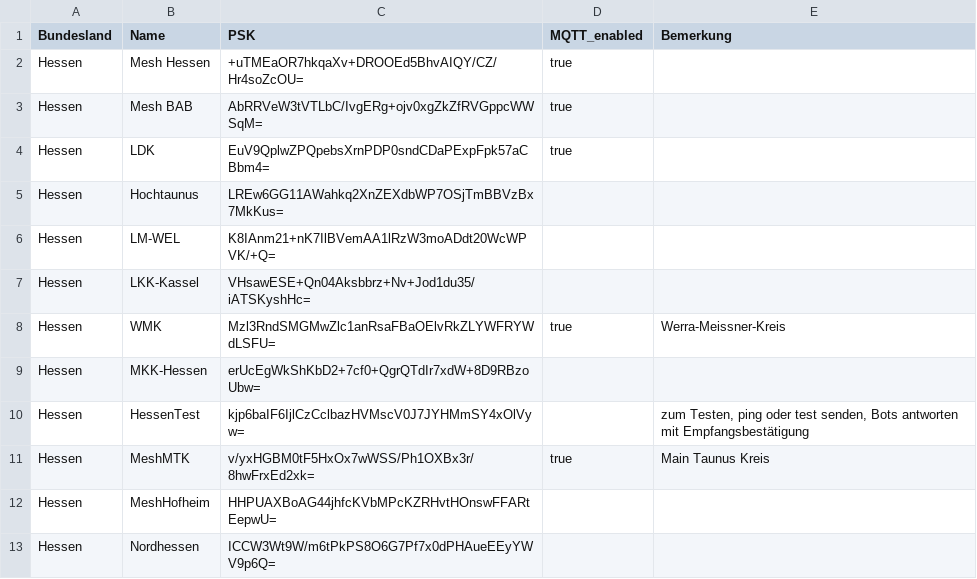
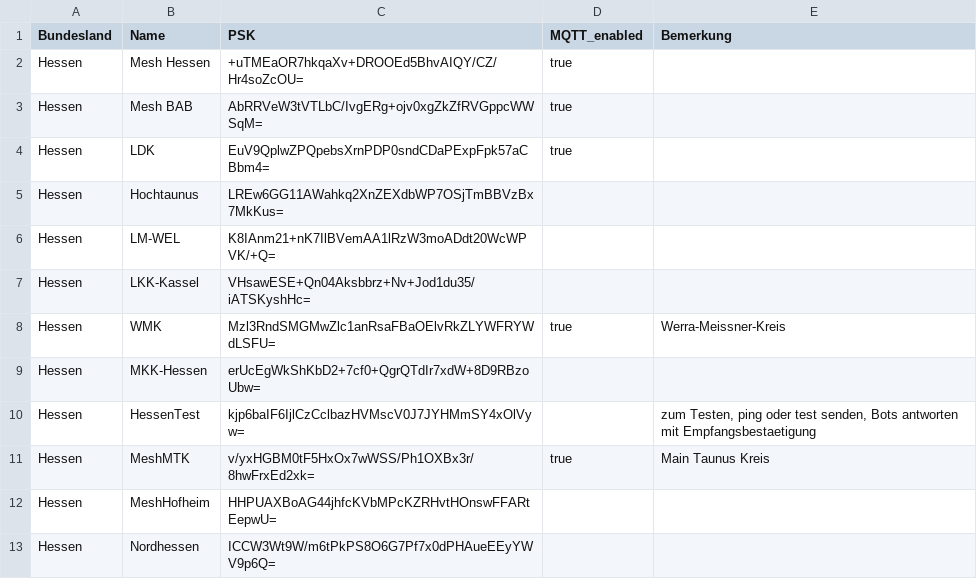
Before and after one commit to SMLunchen/mh_windowsclient, a CSV file: CHANNELS.csv, drawn as a sheet; the diff names each change by its address in the sheet, - before the commit and + after, or states it on an @@ line.

Commit message:
Update CHANNELS.csv

```diff
--- a/CHANNELS.csv
+++ b/CHANNELS.csv
-E10 (Bemerkung): …antworten mit Empfangsbestätigung
+E10 (Bemerkung): …antworten mit Empfangsbestaetigung
```
